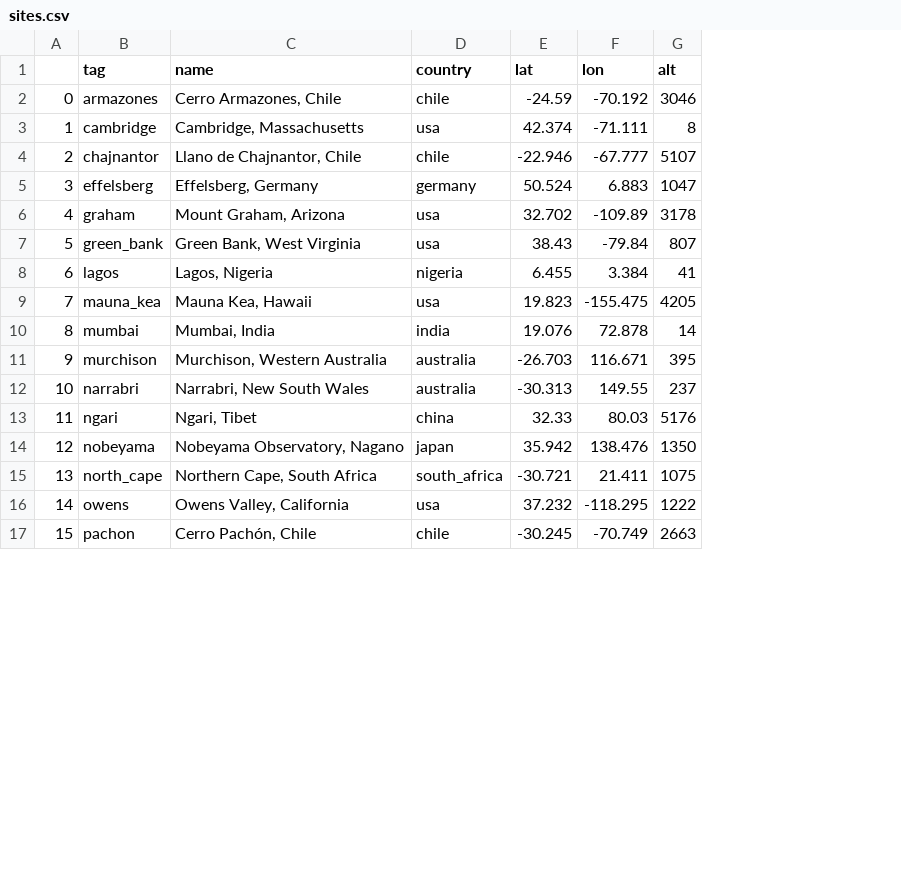
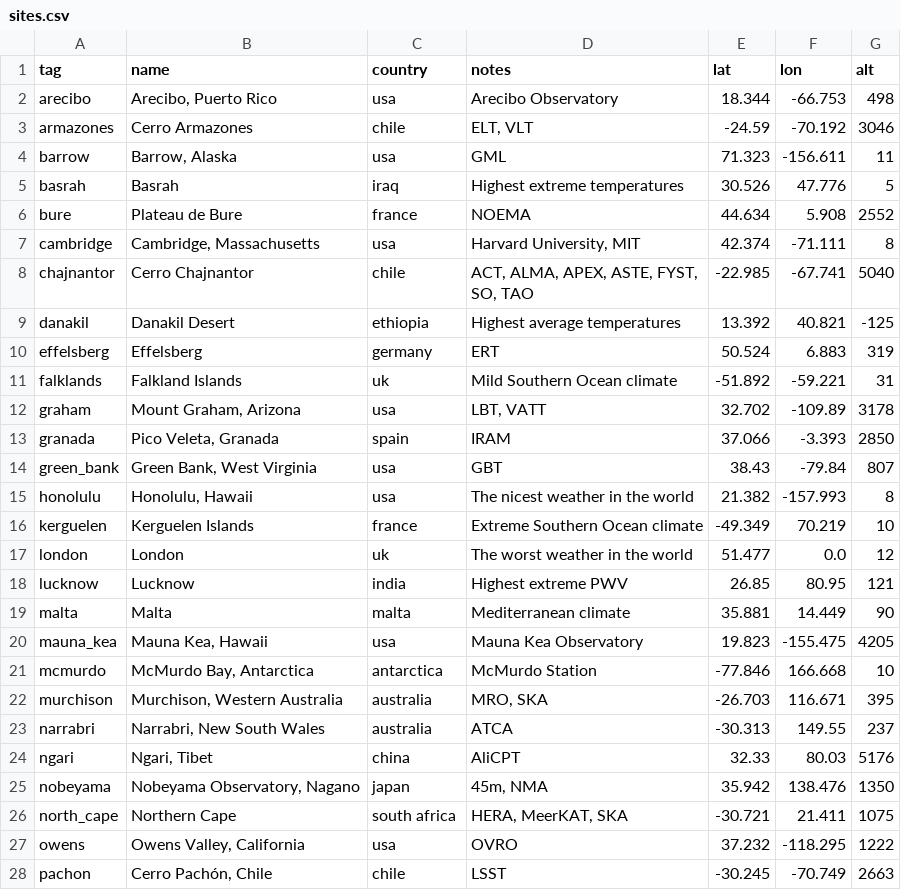
Before and after one commit to thomaswmorris/weathergen, a CSV file: weathergen/sites.csv, drawn as a sheet; only a part is shown; removed rows and columns are numbered as before the commit, all else as after; the diff covers the shown part only; the diff names each change by its address in the sheet, - before the commit and + after, or states it on an @@ line.

Commit message:
Update sites.csv

```diff
--- a/weathergen/sites.csv
+++ b/weathergen/sites.csv
-column A, rows 2-7: 0 | 1 | 2 | 3 | 4 | 5; row 9: 7; rows 11-17: 9 | 10 | 11 | 12 | 13 | 14 | 15
+column D (notes), row 3: ELT, VLT; rows 7-8: Harvard University, MIT | ACT, ALMA, APEX, ASTE, FYST, SO, TAO; row 10: ERT; row 12: LBT, VATT; row 14: GBT; row 20: Mauna Kea Observatory; rows 22-28: MRO, SKA | ATCA | AliCPT | 45m, NMA | HERA, MeerKAT, SKA | OVRO | LSST
+row 2: arecibo | Arecibo, Puerto Rico | usa | Arecibo Observatory | 18.344 | -66.753 | 498
-B3 (name): Cerro Armazones, Chile
+B3 (name): Cerro Armazones
+row 4: barrow | Barrow, Alaska | usa | GML | 71.323 | -156.611 | 11
+row 5: basrah | Basrah | iraq | Highest extreme temperatures | 30.526 | 47.776 | 5
+row 6: bure | Plateau de Bure | france | NOEMA | 44.634 | 5.908 | 2552
-B8 (name): Llano de Chajnantor, Chile
+B8 (name): Cerro Chajnantor
-E8 (lat): -22.946
+E8 (lat): -22.985
-F8 (lon): -67.777
+F8 (lon): -67.741
-G8 (alt): 5107
+G8 (alt): 5040
+row 9: danakil | Danakil Desert | ethiopia | Highest average temperatures | 13.392 | 40.821 | -125
-B10 (name): Effelsberg, Germany
+B10 (name): Effelsberg
-G10 (alt): 1047
+G10 (alt): 319
+row 11: falklands | Falkland Islands | uk | Mild Southern Ocean climate | -51.892 | -59.221 | 31
+row 13: granada | Pico Veleta, Granada | spain | IRAM | 37.066 | -3.393 | 2850
-row 8: 6 | lagos | Lagos, Nigeria | nigeria | 6.455 | 3.384 | 41
+row 15: honolulu | Honolulu, Hawaii | usa | The nicest weather in the world | 21.382 | -157.993 | 8
+row 16: kerguelen | Kerguelen Islands | france | Extreme Southern Ocean climate | -49.349 | 70.219 | 10
+row 17: london | London | uk | The worst weather in the world | 51.477 | 0.0 | 12
+row 18: lucknow | Lucknow | india | Highest extreme PWV | 26.85 | 80.95 | 121
+row 19: malta | Malta | malta | Mediterranean climate | 35.881 | 14.449 | 90
-row 10: 8 | mumbai | Mumbai, India | india | 19.076 | 72.878 | 14
+row 21: mcmurdo | McMurdo Bay, Antarctica | antarctica | McMurdo Station | -77.846 | 166.668 | 10
-B26 (name): Northern Cape, South Africa
+B26 (name): Northern Cape
-C26 (country): south_africa
+C26 (country): south africa
```
Also changed, not shown: 5 added rows, 3 removed rows and 7 edited cells elsewhere in this file.
